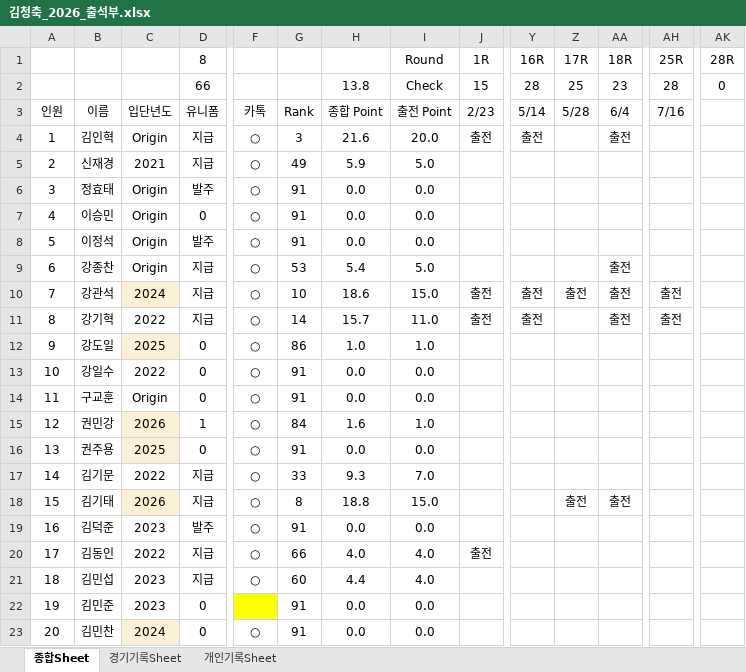
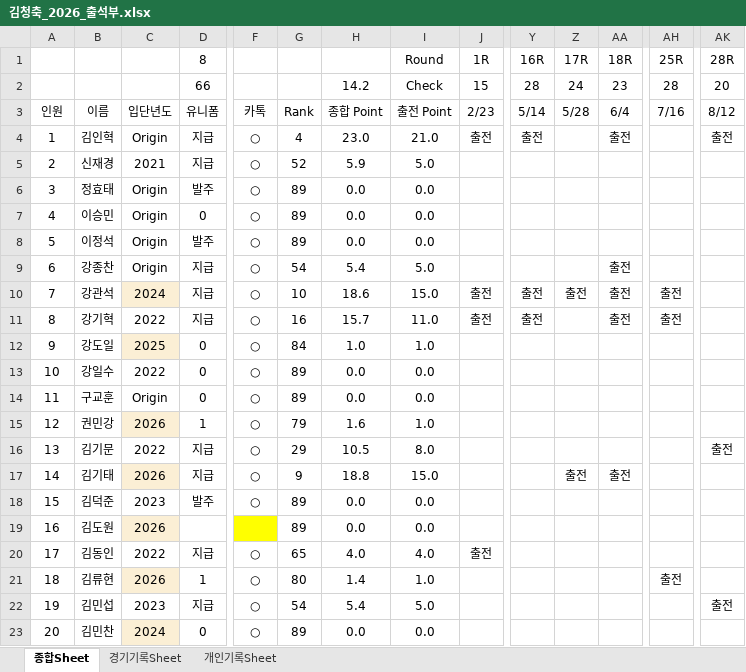
Before and after one commit to winclead/FCKCC, an Excel workbook: 김청축_2026_출석부.xlsx, sheet 종합Sheet, drawn as a sheet; only a part is shown, gaps mark what is left out; values as stored, in another font and other column widths than the file's, no borders; conditional formats not drawn; removed rows and columns are numbered as before the commit, all else as after; rows hold the shown columns only; the diff covers the shown part only; the diff names each change by its address in the sheet, - before the commit and + after, or states it on an @@ line.

Commit message:
Update 김청축_2026_출석부.xlsx via Dashboard

```diff
--- a/김청축_2026_출석부.xlsx (sheet 종합Sheet)
+++ b/김청축_2026_출석부.xlsx (sheet 종합Sheet)
-H2: 13.8
+H2: 14.2
-Z2 (17R): 25
+Z2 (17R): 24
-AK2 (28R): 0
+AK2 (28R): 20
-AK3 (28R): (empty)
+AK3 (28R): 8/12
-G4: 3
+G4: 4
-H4: 21.6
+H4: 23.0
-I4 (Round): 20.0
+I4 (Round): 21.0
-AK4 (28R): (empty)
+AK4 (28R): 출전
-G5: 49
+G5: 52
-G6:G8: 91
+G6:G8: 89
-G9: 53
+G9: 54
-G11: 14
+G11: 16
-G12: 86
+G12: 84
-G13:G14: 91
+G13:G14: 89
-G15: 84
+G15: 79
-row 16: 13 | 권주용 | 2025 | 0 | ○ | 91 | 0.0 | 0.0
@@ column A renumbered from row 16 down @@
-G16: 33
+G16: 29
-H16: 9.3
+H16: 10.5
-I16 (Round): 7.0
+I16 (Round): 8.0
-AK16 (28R): (empty)
+AK16 (28R): 출전
-G17: 8
+G17: 9
-G18: 91
+G18: 89
+row 19: 16 | 김도원 | 2026 |  |  | 89 | 0.0 | 0.0
-G20: 66
+G20: 65
+row 21: 18 | 김류현 | 2026 | 1 | ○ | 80 | 1.4 | 1.0 |  |  |  |  | 출전
-G22: 60
+G22: 54
-H22: 4.4
+H22: 5.4
-I22 (Round): 4.0
+I22 (Round): 5.0
-AK22 (28R): (empty)
+AK22 (28R): 출전
-row 22: 19 | 김민준 | 2023 | 0 |  | 91 | 0.0 | 0.0
-G23: 91
+G23: 89
```
Also changed, not shown: 1 added row, 4 removed rows and 170 edited cells elsewhere in this sheet, sheet 개인기록Sheet, sheet 경기기록Sheet, formulas that keep their value.
